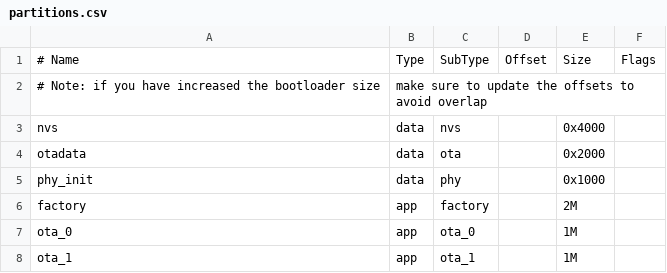
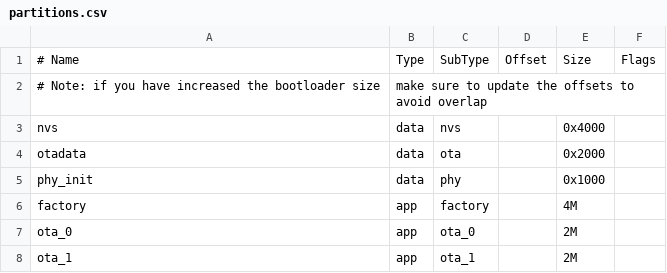
Before and after one commit to AaronChuzb/TD3, a CSV file: partitions.csv, drawn as a sheet.

```diff
--- a/partitions.csv
+++ b/partitions.csv
@@ -5,4 +5,4 @@ otadata,  data, ota,     ,        0x2000,
 phy_init, data, phy,     ,        0x1000,
-factory,  app,  factory, ,        2M,
-ota_0,    app,  ota_0,   ,        1M,
-ota_1,    app,  ota_1,   ,        1M,
+factory,  app,  factory, ,        4M,
+ota_0,    app,  ota_0,   ,        2M,
+ota_1,    app,  ota_1,   ,        2M,
```
Also changed, not shown: 11 other files.
